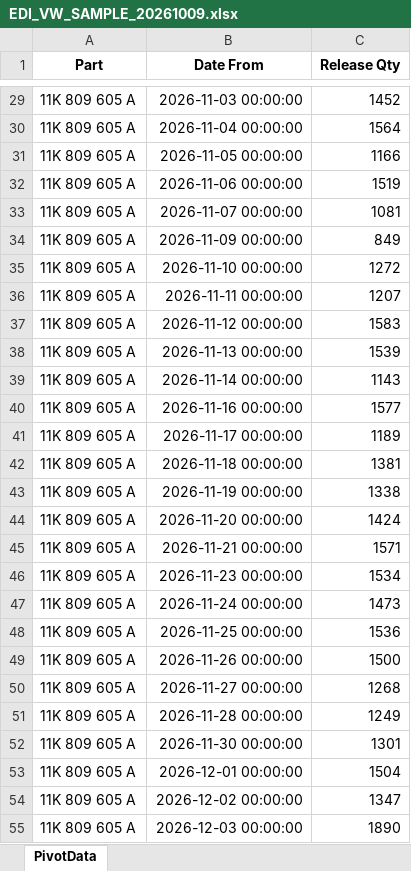
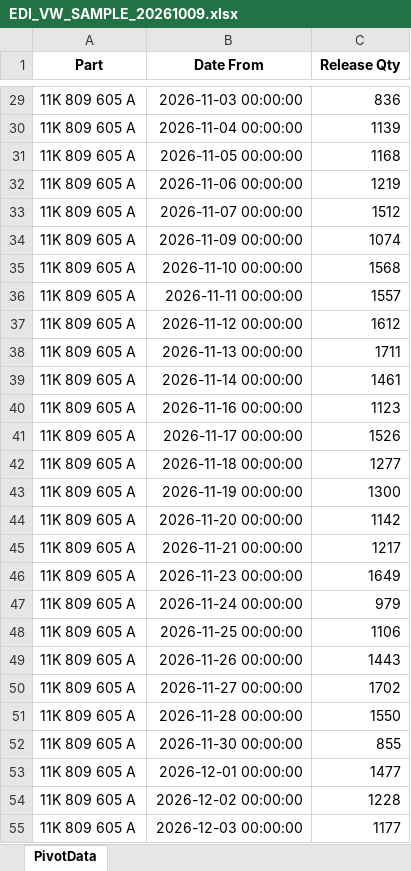
Before and after one commit to gabrielguimaraes94/Smart_Hub, an Excel workbook: sample_data/edi/EDI_VW_SAMPLE_20261009.xlsx, sheet PivotData, drawn as a sheet; only a part is shown, gaps mark what is left out; values as stored, in another font and other column widths than the file's, no borders; the diff covers the shown part only; the diff names each change by its address in the sheet, - before the commit and + after, or states it on an @@ line.

```diff
--- a/sample_data/edi/EDI_VW_SAMPLE_20261009.xlsx (sheet PivotData)
+++ b/sample_data/edi/EDI_VW_SAMPLE_20261009.xlsx (sheet PivotData)
-C29 (Release Qty): 1452
+C29 (Release Qty): 836
-C30 (Release Qty): 1564
+C30 (Release Qty): 1139
-C31 (Release Qty): 1166
+C31 (Release Qty): 1168
-C32 (Release Qty): 1519
+C32 (Release Qty): 1219
-C33 (Release Qty): 1081
+C33 (Release Qty): 1512
-C34 (Release Qty): 849
+C34 (Release Qty): 1074
-C35 (Release Qty): 1272
+C35 (Release Qty): 1568
-C36 (Release Qty): 1207
+C36 (Release Qty): 1557
-C37 (Release Qty): 1583
+C37 (Release Qty): 1612
-C38 (Release Qty): 1539
+C38 (Release Qty): 1711
-C39 (Release Qty): 1143
+C39 (Release Qty): 1461
-C40 (Release Qty): 1577
+C40 (Release Qty): 1123
-C41 (Release Qty): 1189
+C41 (Release Qty): 1526
-C42 (Release Qty): 1381
+C42 (Release Qty): 1277
-C43 (Release Qty): 1338
+C43 (Release Qty): 1300
-C44 (Release Qty): 1424
+C44 (Release Qty): 1142
-C45 (Release Qty): 1571
+C45 (Release Qty): 1217
-C46 (Release Qty): 1534
+C46 (Release Qty): 1649
-C47 (Release Qty): 1473
+C47 (Release Qty): 979
-C48 (Release Qty): 1536
+C48 (Release Qty): 1106
-C49 (Release Qty): 1500
+C49 (Release Qty): 1443
-C50 (Release Qty): 1268
+C50 (Release Qty): 1702
-C51 (Release Qty): 1249
+C51 (Release Qty): 1550
-C52 (Release Qty): 1301
+C52 (Release Qty): 855
-C53 (Release Qty): 1504
+C53 (Release Qty): 1477
-C54 (Release Qty): 1347
+C54 (Release Qty): 1228
-C55 (Release Qty): 1890
+C55 (Release Qty): 1177
```
Also changed, not shown: 332 edited cells elsewhere in this sheet, sample_data/edi/EDI_VW_SAMPLE_20261016.xlsx, sample_data/fifo/FIFO_SAMPLE.xlsx, 11 other files.
